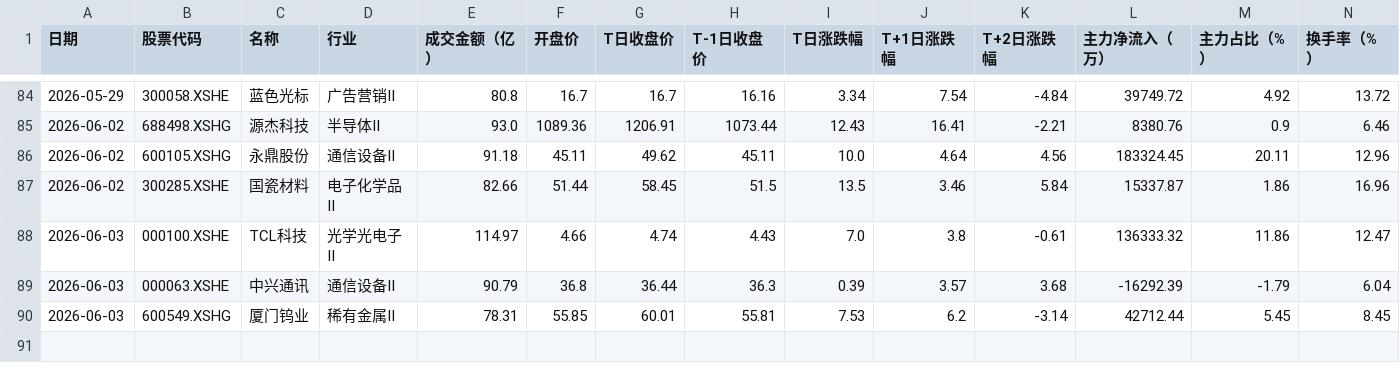
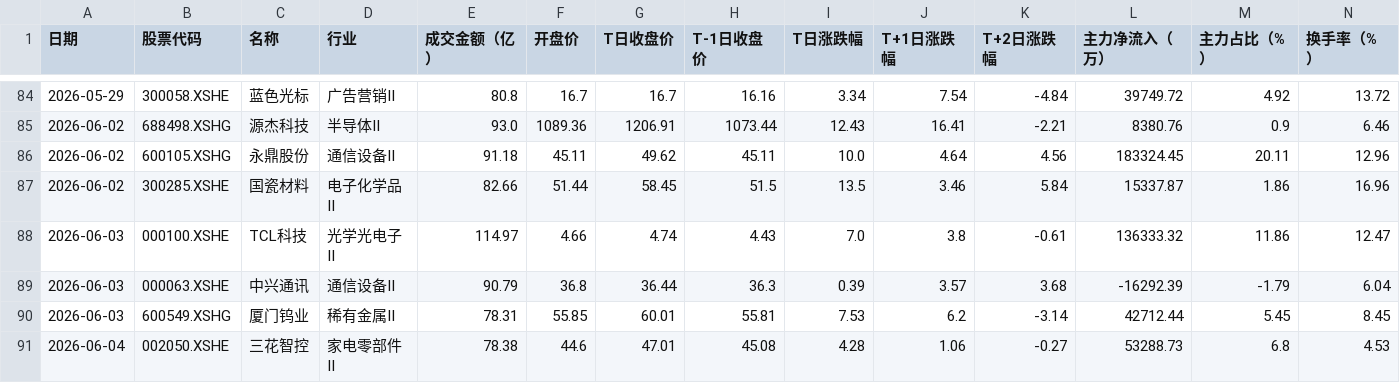
Before and after one commit to 47101Y/market-analysis, a CSV file: strong_stocks.csv, drawn as a sheet; only a part is shown, gaps mark what is left out; the diff names each change by its address in the sheet, - before the commit and + after, or states it on an @@ line.

```diff
--- a/strong_stocks.csv
+++ b/strong_stocks.csv
+row 91: 2026-06-04 | 002050.XSHE | 三花智控 | 家电零部件II | 78.38 | 44.6 | 47.01 | 45.08 | 4.28 | 1.06 | -0.27 | 53288.73 | 6.8 | 4.53
```
Also changed, not shown: top50_daily_threshold.csv, 每日成交额TOP50新增股票.csv, 9 other files.
